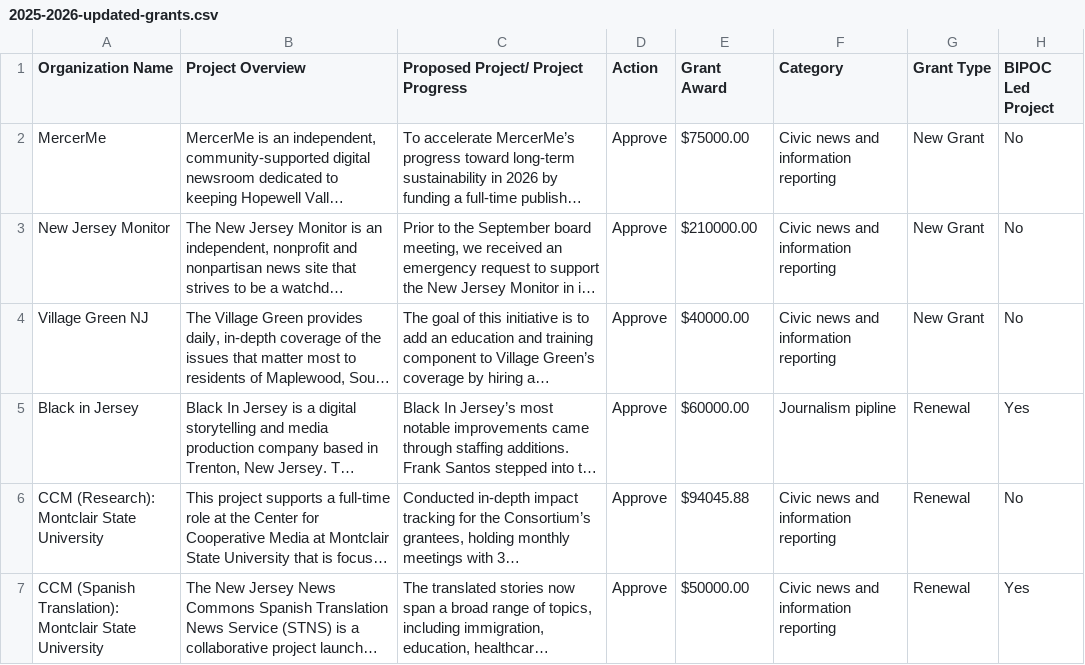
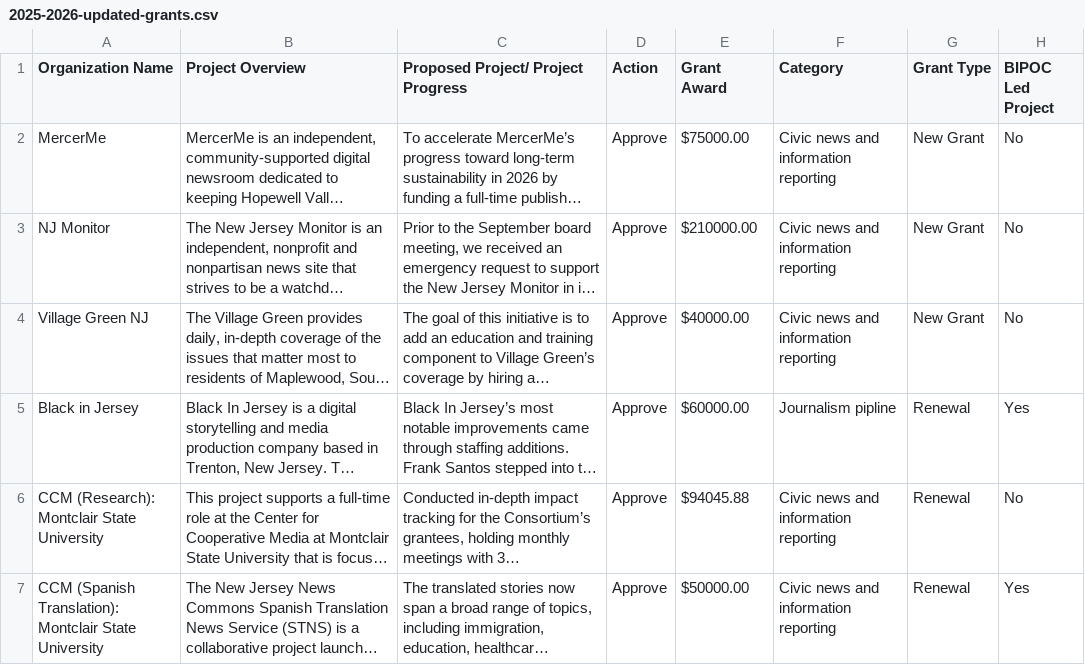
Before and after one commit to jamditis/njcic-grantees-map, a CSV file: data/2025-2026-updated-grants.csv, drawn as a sheet; only a part is shown; long unchanged cells end in …; the diff names each change by its address in the sheet, - before the commit and + after, or states it on an @@ line.

Commit message:
Normalize grantee name for NJ Monitor to match Airtable
The 2025-2026 CSV had "New Jersey Monitor " (trailing space); Airtable
uses "NJ Monitor". Rendered as two separate grantees in the explorer
before this fix. Prose mentions of "New Jersey Monitor" in the project
overview/progress columns are left alone — they're narrative content,
not the canonical org name used for joining.

```diff
--- a/data/2025-2026-updated-grants.csv
+++ b/data/2025-2026-updated-grants.csv
-A3 (Organization Name): New Jersey Monitor
+A3 (Organization Name): NJ Monitor
```
